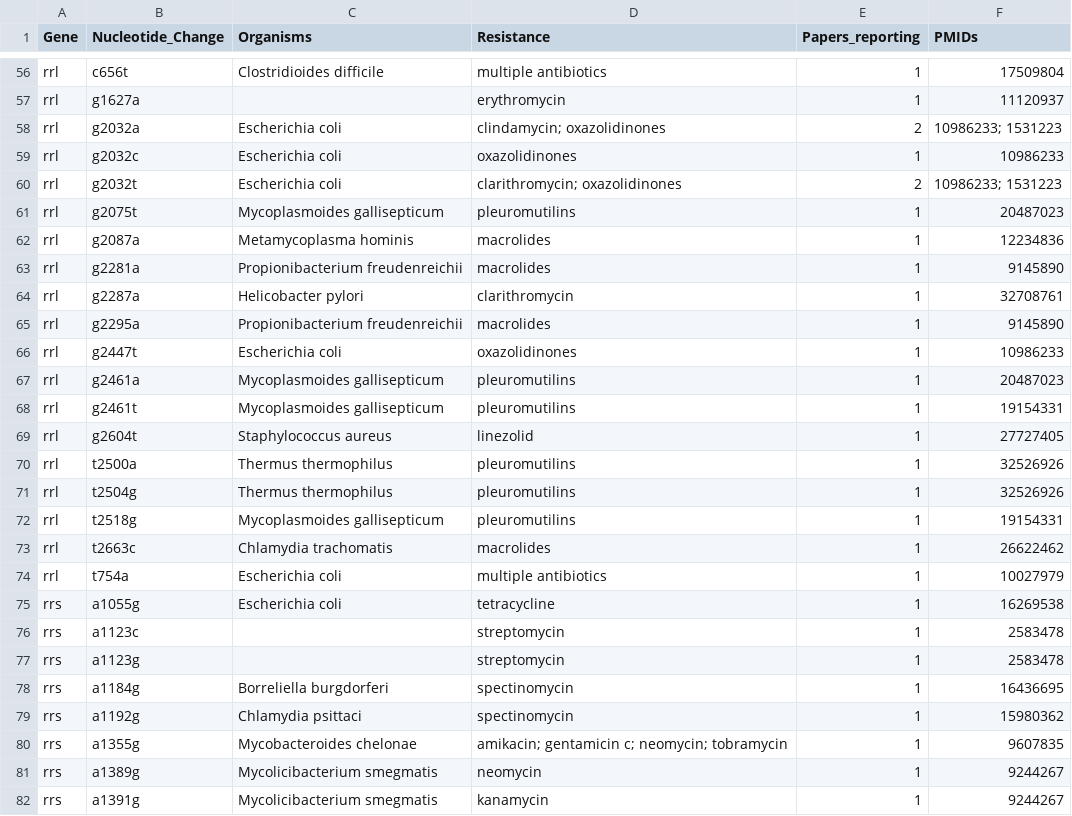
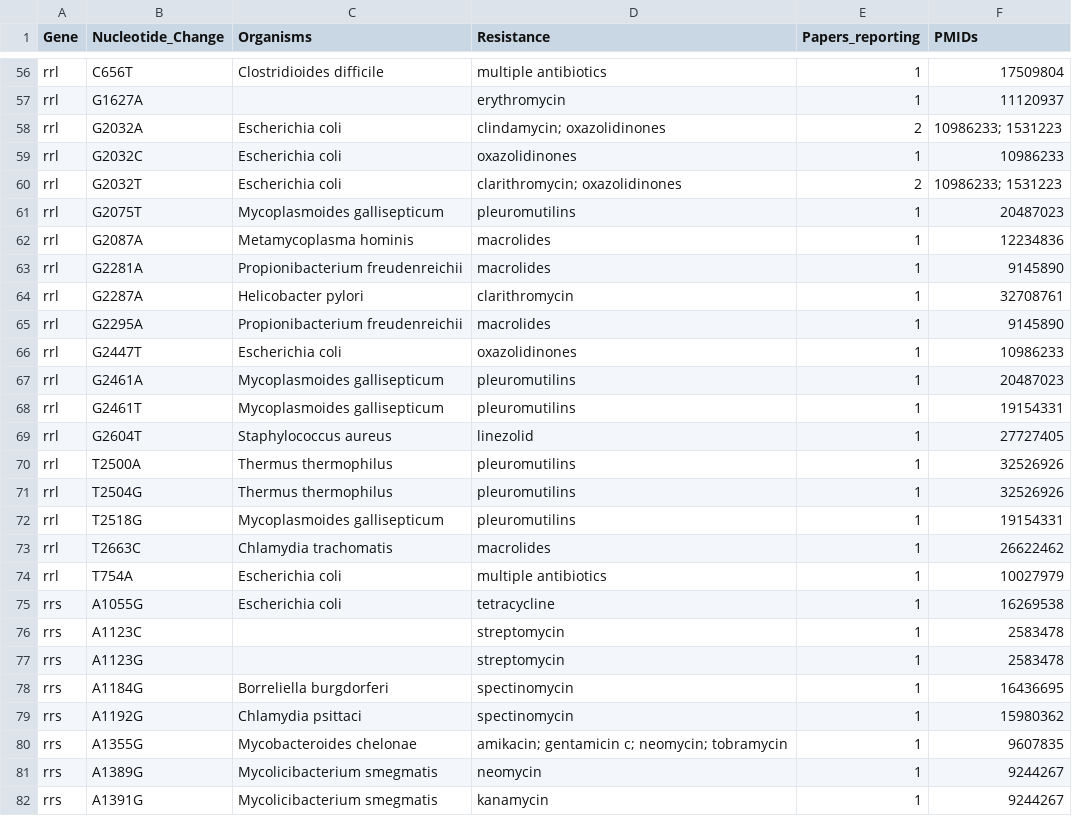
Before and after one commit to Georgakopoulos-Soares-lab/ResLit, a CSV file: comparison_with_other_databases/mutations/missing_mutations_CARD_vs_ResLit.csv, drawn as a sheet; only a part is shown, gaps mark what is left out; the diff covers the shown part only; the diff names each change by its address in the sheet, - before the commit and + after, or states it on an @@ line.

```diff
--- a/comparison_with_other_databases/mutations/missing_mutations_CARD_vs_ResLit.csv
+++ b/comparison_with_other_databases/mutations/missing_mutations_CARD_vs_ResLit.csv
-B56 (Nucleotide_Change): c656t
+B56 (Nucleotide_Change): C656T
-B57 (Nucleotide_Change): g1627a
+B57 (Nucleotide_Change): G1627A
-B58 (Nucleotide_Change): g2032a
+B58 (Nucleotide_Change): G2032A
-B59 (Nucleotide_Change): g2032c
+B59 (Nucleotide_Change): G2032C
-B60 (Nucleotide_Change): g2032t
+B60 (Nucleotide_Change): G2032T
-B61 (Nucleotide_Change): g2075t
+B61 (Nucleotide_Change): G2075T
-B62 (Nucleotide_Change): g2087a
+B62 (Nucleotide_Change): G2087A
-B63 (Nucleotide_Change): g2281a
+B63 (Nucleotide_Change): G2281A
-B64 (Nucleotide_Change): g2287a
+B64 (Nucleotide_Change): G2287A
-B65 (Nucleotide_Change): g2295a
+B65 (Nucleotide_Change): G2295A
-B66 (Nucleotide_Change): g2447t
+B66 (Nucleotide_Change): G2447T
-B67 (Nucleotide_Change): g2461a
+B67 (Nucleotide_Change): G2461A
-B68 (Nucleotide_Change): g2461t
+B68 (Nucleotide_Change): G2461T
-B69 (Nucleotide_Change): g2604t
+B69 (Nucleotide_Change): G2604T
-B70 (Nucleotide_Change): t2500a
+B70 (Nucleotide_Change): T2500A
-B71 (Nucleotide_Change): t2504g
+B71 (Nucleotide_Change): T2504G
-B72 (Nucleotide_Change): t2518g
+B72 (Nucleotide_Change): T2518G
-B73 (Nucleotide_Change): t2663c
+B73 (Nucleotide_Change): T2663C
-B74 (Nucleotide_Change): t754a
+B74 (Nucleotide_Change): T754A
-B75 (Nucleotide_Change): a1055g
+B75 (Nucleotide_Change): A1055G
-B76 (Nucleotide_Change): a1123c
+B76 (Nucleotide_Change): A1123C
-B77 (Nucleotide_Change): a1123g
+B77 (Nucleotide_Change): A1123G
-B78 (Nucleotide_Change): a1184g
+B78 (Nucleotide_Change): A1184G
-B79 (Nucleotide_Change): a1192g
+B79 (Nucleotide_Change): A1192G
-B80 (Nucleotide_Change): a1355g
+B80 (Nucleotide_Change): A1355G
-B81 (Nucleotide_Change): a1389g
+B81 (Nucleotide_Change): A1389G
-B82 (Nucleotide_Change): a1391g
+B82 (Nucleotide_Change): A1391G
```
Also changed, not shown: 116 edited cells elsewhere in this file, comparison_with_other_databases/mutations/missing_mutations_CARD_vs_ResLit_shared_pmids.csv, 11 other files.
